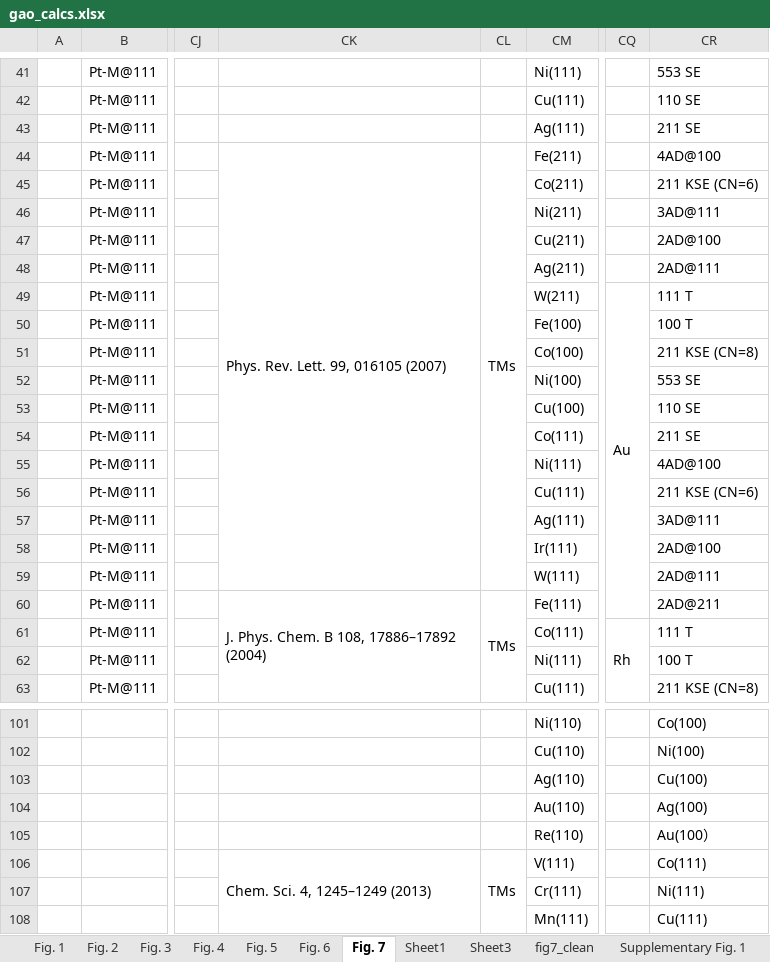
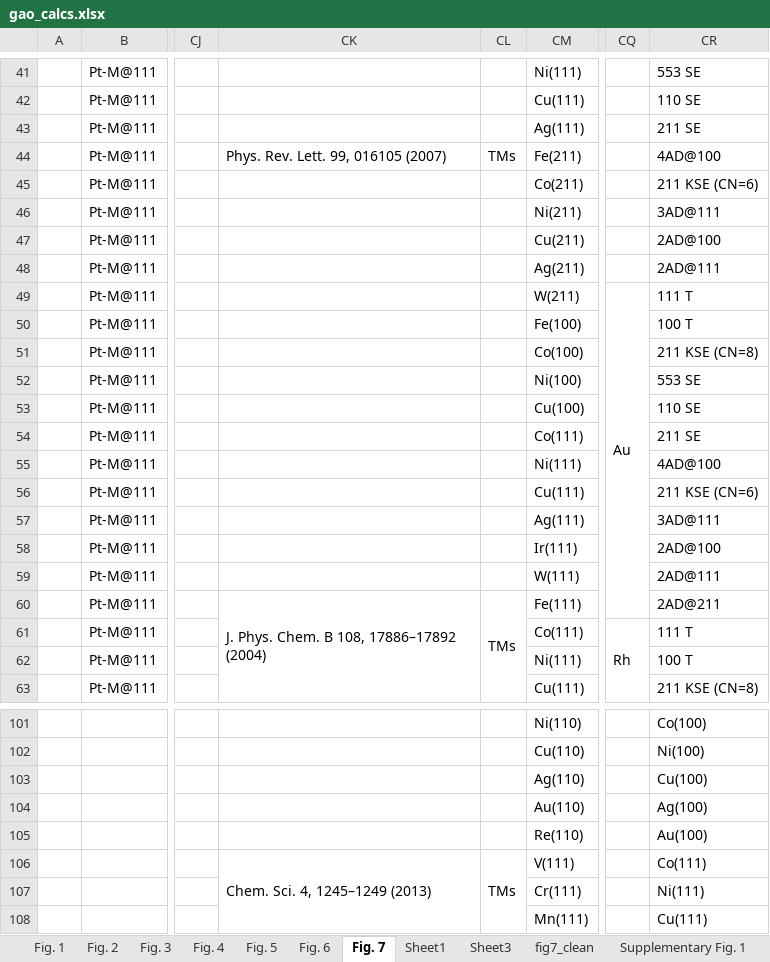
Before and after one commit to ChrisBNEU/thesis_work, an Excel workbook: validation_data/gao_calcs.xlsx, sheet Fig. 7, drawn as a sheet; only a part is shown, gaps mark what is left out; values as stored, in another font and other column widths than the file's, no cell formats; the diff names each change by its address in the sheet, - before the commit and + after, or states it on an @@ line.

```diff
--- a/validation_data/gao_calcs.xlsx (sheet Fig. 7)
+++ b/validation_data/gao_calcs.xlsx (sheet Fig. 7)
-CK44:CK59 merged
-CL44:CL59 merged
-CR105: Au(100）
+CR105: Au(100)
```
Also changed, not shown: sheet Sheet1, sheet fig7_clean, cell formats, gao_data/gao_calcs.xlsx, 25 other files.
